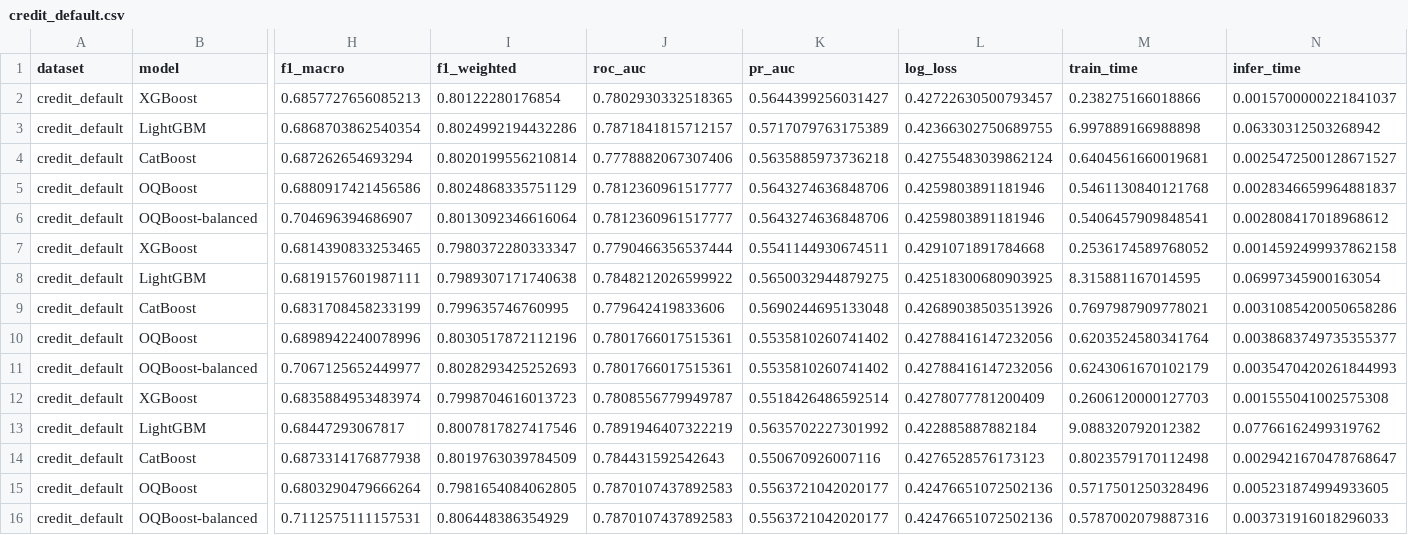
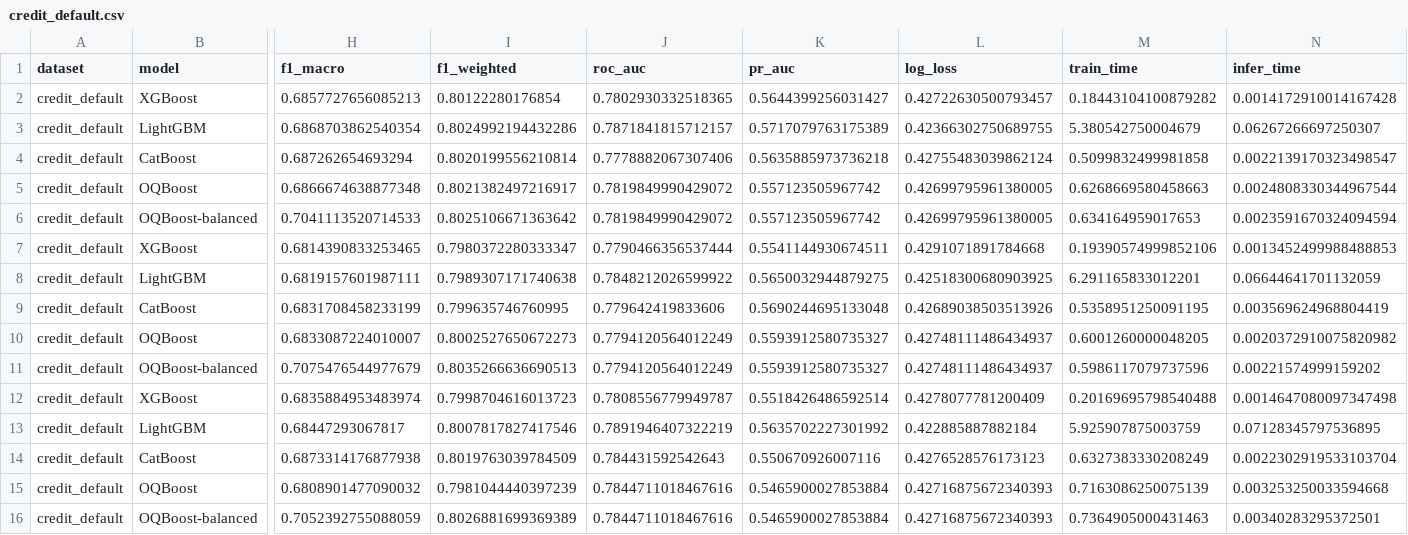
Before and after one commit to CREE1116/OQBoost, a CSV file: benchmark/results/csv/credit_default.csv, drawn as a sheet; only a part is shown, gaps mark what is left out; removed rows and columns are numbered as before the commit, all else as after; rows hold the shown columns only; the diff names each change by its address in the sheet, - before the commit and + after, or states it on an @@ line.

```diff
--- a/benchmark/results/csv/credit_default.csv
+++ b/benchmark/results/csv/credit_default.csv
-M2 (train_time): 0.238275166018866
+M2 (train_time): 0.18443104100879282
-N2 (infer_time): 0.0015700000221841037
+N2 (infer_time): 0.0014172910014167428
-M3 (train_time): 6.997889166988898
+M3 (train_time): 5.380542750004679
-N3 (infer_time): 0.06330312503268942
+N3 (infer_time): 0.06267266697250307
-M4 (train_time): 0.6404561660019681
+M4 (train_time): 0.5099832499981858
-N4 (infer_time): 0.0025472500128671527
+N4 (infer_time): 0.0022139170323498547
-row 5: credit_default | OQBoost | 0.6880917421456586 | 0.8024868335751129 | 0.7812360961517777 | 0.5643274636848706 | 0.4259803891181946 | 0.5461130840121768 | 0.0028346659964881837
-row 6: credit_default | OQBoost-balanced | 0.704696394686907 | 0.8013092346616064 | 0.7812360961517777 | 0.5643274636848706 | 0.4259803891181946 | 0.5406457909848541 | 0.002808417018968612
+row 5: credit_default | OQBoost | 0.6866674638877348 | 0.8021382497216917 | 0.7819849990429072 | 0.557123505967742 | 0.42699795961380005 | 0.6268669580458663 | 0.0024808330344967544
+row 6: credit_default | OQBoost-balanced | 0.7041113520714533 | 0.8025106671363642 | 0.7819849990429072 | 0.557123505967742 | 0.42699795961380005 | 0.634164959017653 | 0.0023591670324094594
-M7 (train_time): 0.2536174589768052
+M7 (train_time): 0.19390574999852106
-N7 (infer_time): 0.0014592499937862158
+N7 (infer_time): 0.0013452499988488853
-M8 (train_time): 8.315881167014595
+M8 (train_time): 6.291165833012201
-N8 (infer_time): 0.06997345900163054
+N8 (infer_time): 0.06644641701132059
-M9 (train_time): 0.7697987909778021
+M9 (train_time): 0.5358951250091195
-N9 (infer_time): 0.0031085420050658286
+N9 (infer_time): 0.003569624968804419
-row 10: credit_default | OQBoost | 0.6898942240078996 | 0.8030517872112196 | 0.7801766017515361 | 0.5535810260741402 | 0.42788416147232056 | 0.6203524580341764 | 0.0038683749735355377
-row 11: credit_default | OQBoost-balanced | 0.7067125652449977 | 0.8028293425252693 | 0.7801766017515361 | 0.5535810260741402 | 0.42788416147232056 | 0.6243061670102179 | 0.0035470420261844993
+row 10: credit_default | OQBoost | 0.6833087224010007 | 0.8002527650672273 | 0.7794120564012249 | 0.5593912580735327 | 0.42748111486434937 | 0.6001260000048205 | 0.0020372910075820982
+row 11: credit_default | OQBoost-balanced | 0.7075476544977679 | 0.8035266636690513 | 0.7794120564012249 | 0.5593912580735327 | 0.42748111486434937 | 0.5986117079737596 | 0.00221574999159202
-M12 (train_time): 0.2606120000127703
+M12 (train_time): 0.20169695798540488
-N12 (infer_time): 0.001555041002575308
+N12 (infer_time): 0.0014647080097347498
-M13 (train_time): 9.088320792012382
+M13 (train_time): 5.925907875003759
-N13 (infer_time): 0.07766162499319762
+N13 (infer_time): 0.07128345797536895
-M14 (train_time): 0.8023579170112498
+M14 (train_time): 0.6327383330208249
-N14 (infer_time): 0.0029421670478768647
+N14 (infer_time): 0.0022302919533103704
-row 15: credit_default | OQBoost | 0.6803290479666264 | 0.7981654084062805 | 0.7870107437892583 | 0.5563721042020177 | 0.42476651072502136 | 0.5717501250328496 | 0.005231874994933605
-row 16: credit_default | OQBoost-balanced | 0.7112575111157531 | 0.806448386354929 | 0.7870107437892583 | 0.5563721042020177 | 0.42476651072502136 | 0.5787002079887316 | 0.003731916018296033
+row 15: credit_default | OQBoost | 0.6808901477090032 | 0.7981044440397239 | 0.7844711018467616 | 0.5465900027853884 | 0.42716875672340393 | 0.7163086250075139 | 0.003253250033594668
+row 16: credit_default | OQBoost-balanced | 0.7052392755088059 | 0.8026881699369389 | 0.7844711018467616 | 0.5465900027853884 | 0.42716875672340393 | 0.7364905000431463 | 0.00340283295372501
```
Also changed, not shown: benchmark/results/csv/adult.csv, benchmark/results/csv/give_me_some_credit.csv, 15 other files.
